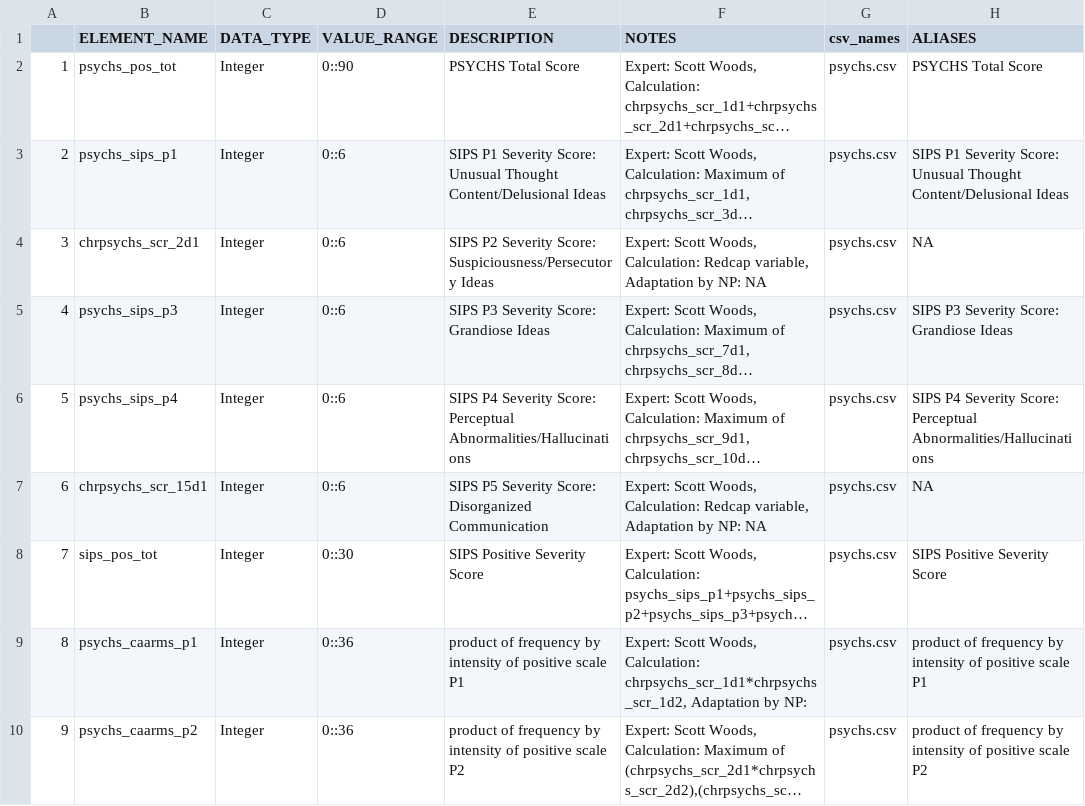
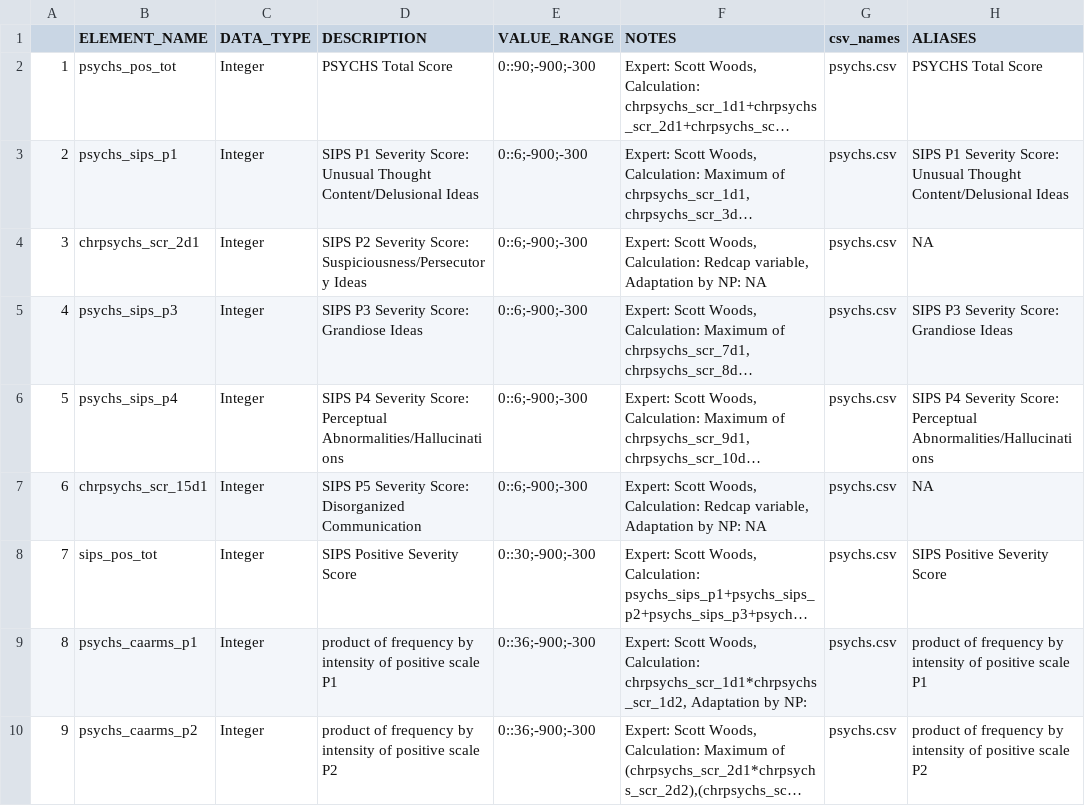
Before and after one commit to AMP-SCZ/outcome_calculations, a CSV file: dictionary_outcomes.csv, drawn as a sheet; only a part is shown; long unchanged cells end in …; removed rows and columns are numbered as before the commit, all else as after; the diff names each change by its address in the sheet, - before the commit and + after, or states it on an @@ line.

```diff
--- a/dictionary_outcomes.csv
+++ b/dictionary_outcomes.csv
-column D (VALUE_RANGE), rows 2-10: 0::90 | 0::6 | 0::6 | 0::6 | 0::6 | 0::6 | 0::30 | 0::36 | 0::36
+column E (VALUE_RANGE), rows 2-10: 0::90;-900;-300 | 0::6;-900;-300 | 0::6;-900;-300 | 0::6;-900;-300 | 0::6;-900;-300 | 0::6;-900;-300 | 0::30;-900;-300 | 0::36;-900;-300 | 0::36;-900;-300
```
Also changed, not shown: 1 other file.
